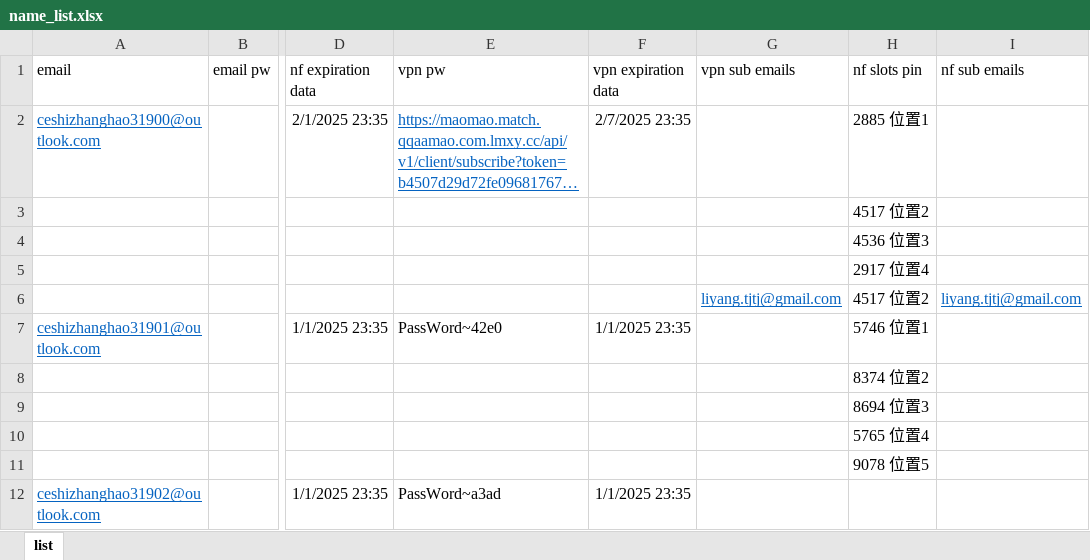
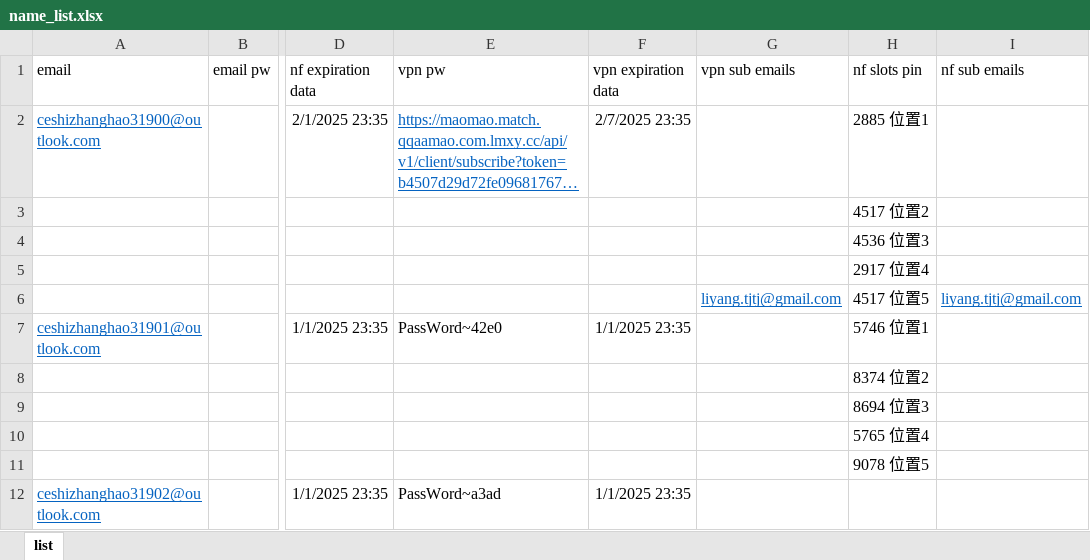
Before and after one commit to yaaaaaaaaing/start2, an Excel workbook: configuration/name_list.xlsx, sheet list, drawn as a sheet; only a part is shown, gaps mark what is left out; long unchanged cells end in …; values as stored, in another font and other column widths than the file's, no borders; the diff names each change by its address in the sheet, - before the commit and + after, or states it on an @@ line.

Commit message:
modify liyang position

```diff
--- a/configuration/name_list.xlsx (sheet list)
+++ b/configuration/name_list.xlsx (sheet list)
-H6 (nf slots pin): 4517 位置2
+H6 (nf slots pin): 4517 位置5
```
